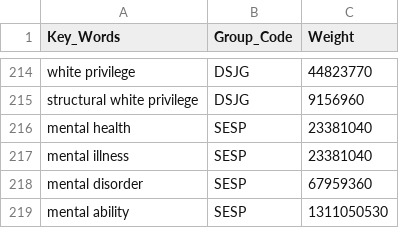
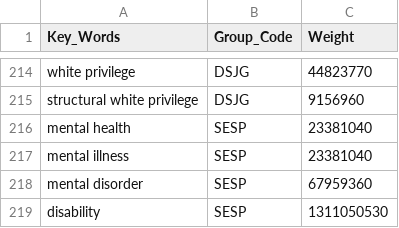
Before and after one commit to mu009009/Artists_Bubble_Project, a CSV file: key_words_data.csv, drawn as a sheet; only a part is shown, gaps mark what is left out.

```diff
--- a/key_words_data.csv
+++ b/key_words_data.csv
@@ -218,2 +218,2 @@ mental illness,SESP,23381040
 mental disorder,SESP,67959360
-mental ability,SESP,1311050530
+disability,SESP,1311050530
```
Also changed, not shown: Artists_Selected_Match_Data.csv, 4 other files.
